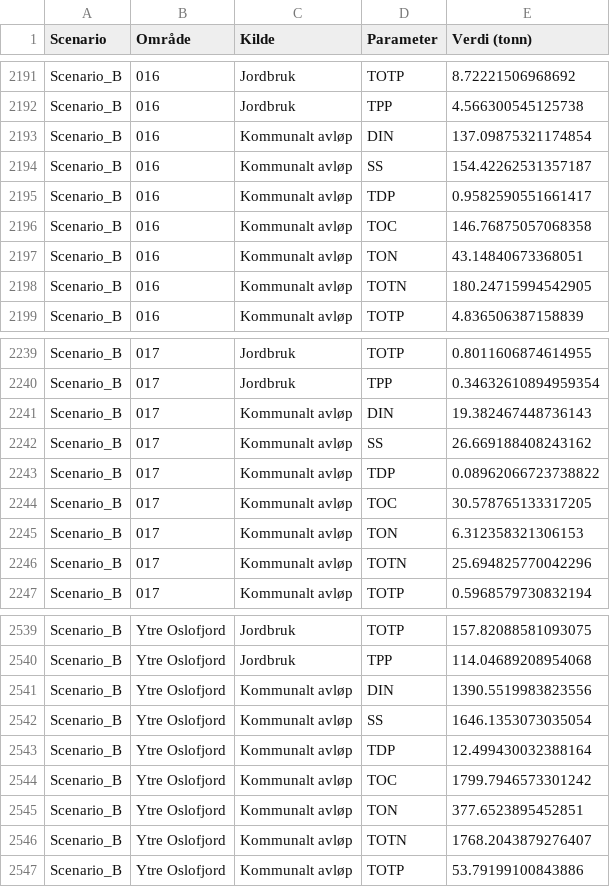
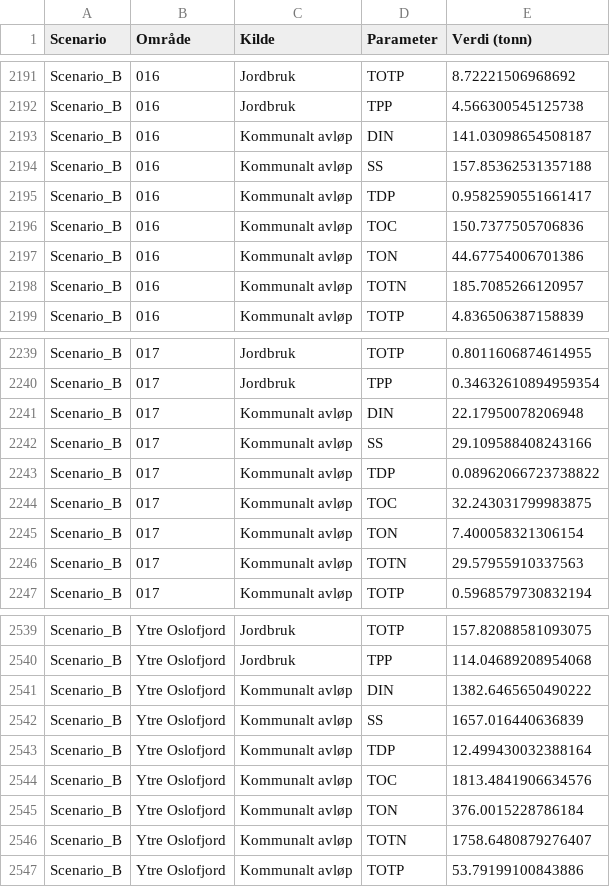
Before and after one commit to NIVANorge/oslomod_phase3_teotil, a CSV file: data/results_summary.csv, drawn as a sheet; only a part is shown, gaps mark what is left out; the diff covers the shown part only.

```diff
--- a/data/results_summary.csv
+++ b/data/results_summary.csv
@@ -2192,8 +2192,8 @@ Scenario_B,016,Jordbruk,TOTP,8.72221506968692
 Scenario_B,016,Jordbruk,TPP,4.566300545125738
-Scenario_B,016,Kommunalt avløp,DIN,137.09875321174854
-Scenario_B,016,Kommunalt avløp,SS,154.42262531357187
+Scenario_B,016,Kommunalt avløp,DIN,141.03098654508187
+Scenario_B,016,Kommunalt avløp,SS,157.85362531357188
 Scenario_B,016,Kommunalt avløp,TDP,0.9582590551661417
-Scenario_B,016,Kommunalt avløp,TOC,146.76875057068358
-Scenario_B,016,Kommunalt avløp,TON,43.14840673368051
-Scenario_B,016,Kommunalt avløp,TOTN,180.24715994542905
+Scenario_B,016,Kommunalt avløp,TOC,150.7377505706836
+Scenario_B,016,Kommunalt avløp,TON,44.67754006701386
+Scenario_B,016,Kommunalt avløp,TOTN,185.7085266120957
 Scenario_B,016,Kommunalt avløp,TOTP,4.836506387158839
@@ -2240,8 +2240,8 @@ Scenario_B,017,Jordbruk,TOTP,0.8011606874614955
 Scenario_B,017,Jordbruk,TPP,0.34632610894959354
-Scenario_B,017,Kommunalt avløp,DIN,19.382467448736143
-Scenario_B,017,Kommunalt avløp,SS,26.669188408243162
+Scenario_B,017,Kommunalt avløp,DIN,22.17950078206948
+Scenario_B,017,Kommunalt avløp,SS,29.109588408243166
 Scenario_B,017,Kommunalt avløp,TDP,0.08962066723738822
-Scenario_B,017,Kommunalt avløp,TOC,30.578765133317205
-Scenario_B,017,Kommunalt avløp,TON,6.312358321306153
-Scenario_B,017,Kommunalt avløp,TOTN,25.694825770042296
+Scenario_B,017,Kommunalt avløp,TOC,32.243031799983875
+Scenario_B,017,Kommunalt avløp,TON,7.400058321306154
+Scenario_B,017,Kommunalt avløp,TOTN,29.57955910337563
 Scenario_B,017,Kommunalt avløp,TOTP,0.5968579730832194
@@ -2540,8 +2540,8 @@ Scenario_B,Ytre Oslofjord,Jordbruk,TOTP,157.82088581093075
 Scenario_B,Ytre Oslofjord,Jordbruk,TPP,114.04689208954068
-Scenario_B,Ytre Oslofjord,Kommunalt avløp,DIN,1390.5519983823556
-Scenario_B,Ytre Oslofjord,Kommunalt avløp,SS,1646.1353073035054
+Scenario_B,Ytre Oslofjord,Kommunalt avløp,DIN,1382.6465650490222
+Scenario_B,Ytre Oslofjord,Kommunalt avløp,SS,1657.016440636839
 Scenario_B,Ytre Oslofjord,Kommunalt avløp,TDP,12.499430032388164
-Scenario_B,Ytre Oslofjord,Kommunalt avløp,TOC,1799.7946573301242
-Scenario_B,Ytre Oslofjord,Kommunalt avløp,TON,377.6523895452851
-Scenario_B,Ytre Oslofjord,Kommunalt avløp,TOTN,1768.2043879276407
+Scenario_B,Ytre Oslofjord,Kommunalt avløp,TOC,1813.4841906634576
+Scenario_B,Ytre Oslofjord,Kommunalt avløp,TON,376.0015228786184
+Scenario_B,Ytre Oslofjord,Kommunalt avløp,TOTN,1758.6480879276407
 Scenario_B,Ytre Oslofjord,Kommunalt avløp,TOTP,53.79199100843886
```
Also changed, not shown: 29 edited cells elsewhere in this file, 20 other files.
